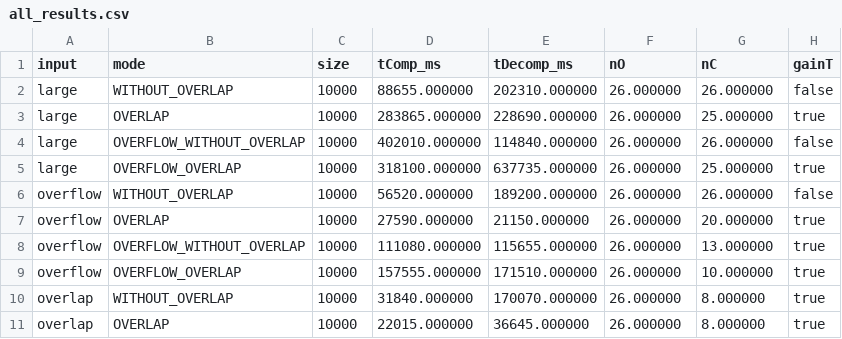
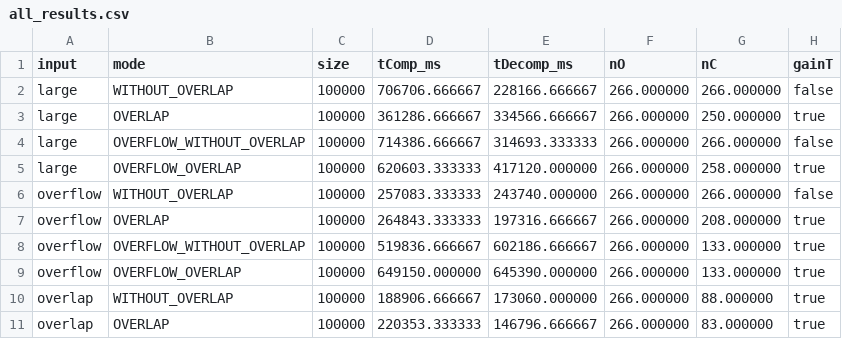
Before and after one commit to DeChab-Antoine/SE-project2025, a CSV file: results/all_results.csv, drawn as a sheet; only a part is shown; the diff covers the shown part only.

Commit message:
feat : suppression mode AUTO (trop complexe)

```diff
--- a/results/all_results.csv
+++ b/results/all_results.csv
@@ -1,11 +1,11 @@
 input,mode,size,tComp_ms,tDecomp_ms,nO,nC,gainT
-large,WITHOUT_OVERLAP,10000,88655.000000,202310.000000,26.000000,26.000000,false
-large,OVERLAP,10000,283865.000000,228690.000000,26.000000,25.000000,true
-large,OVERFLOW_WITHOUT_OVERLAP,10000,402010.000000,114840.000000,26.000000,26.000000,false
-large,OVERFLOW_OVERLAP,10000,318100.000000,637735.000000,26.000000,25.000000,true
-overflow,WITHOUT_OVERLAP,10000,56520.000000,189200.000000,26.000000,26.000000,false
-overflow,OVERLAP,10000,27590.000000,21150.000000,26.000000,20.000000,true
-overflow,OVERFLOW_WITHOUT_OVERLAP,10000,111080.000000,115655.000000,26.000000,13.000000,true
-overflow,OVERFLOW_OVERLAP,10000,157555.000000,171510.000000,26.000000,10.000000,true
-overlap,WITHOUT_OVERLAP,10000,31840.000000,170070.000000,26.000000,8.000000,true
-overlap,OVERLAP,10000,22015.000000,36645.000000,26.000000,8.000000,true
+large,WITHOUT_OVERLAP,100000,706706.666667,228166.666667,266.000000,266.000000,false
+large,OVERLAP,100000,361286.666667,334566.666667,266.000000,250.000000,true
+large,OVERFLOW_WITHOUT_OVERLAP,100000,714386.666667,314693.333333,266.000000,266.000000,false
+large,OVERFLOW_OVERLAP,100000,620603.333333,417120.000000,266.000000,258.000000,true
+overflow,WITHOUT_OVERLAP,100000,257083.333333,243740.000000,266.000000,266.000000,false
+overflow,OVERLAP,100000,264843.333333,197316.666667,266.000000,208.000000,true
+overflow,OVERFLOW_WITHOUT_OVERLAP,100000,519836.666667,602186.666667,266.000000,133.000000,true
+overflow,OVERFLOW_OVERLAP,100000,649150.000000,645390.000000,266.000000,133.000000,true
+overlap,WITHOUT_OVERLAP,100000,188906.666667,173060.000000,266.000000,88.000000,true
+overlap,OVERLAP,100000,220353.333333,146796.666667,266.000000,83.000000,true
```
Also changed, not shown: 50 edited cells elsewhere in this file, 6 other files.
